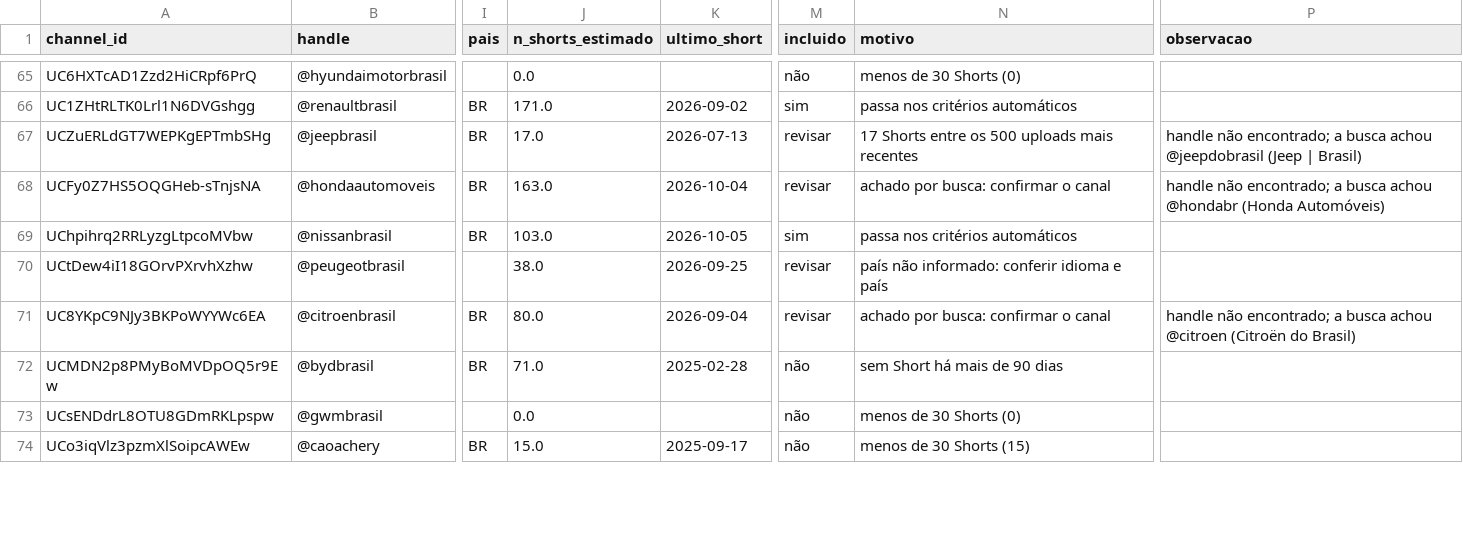
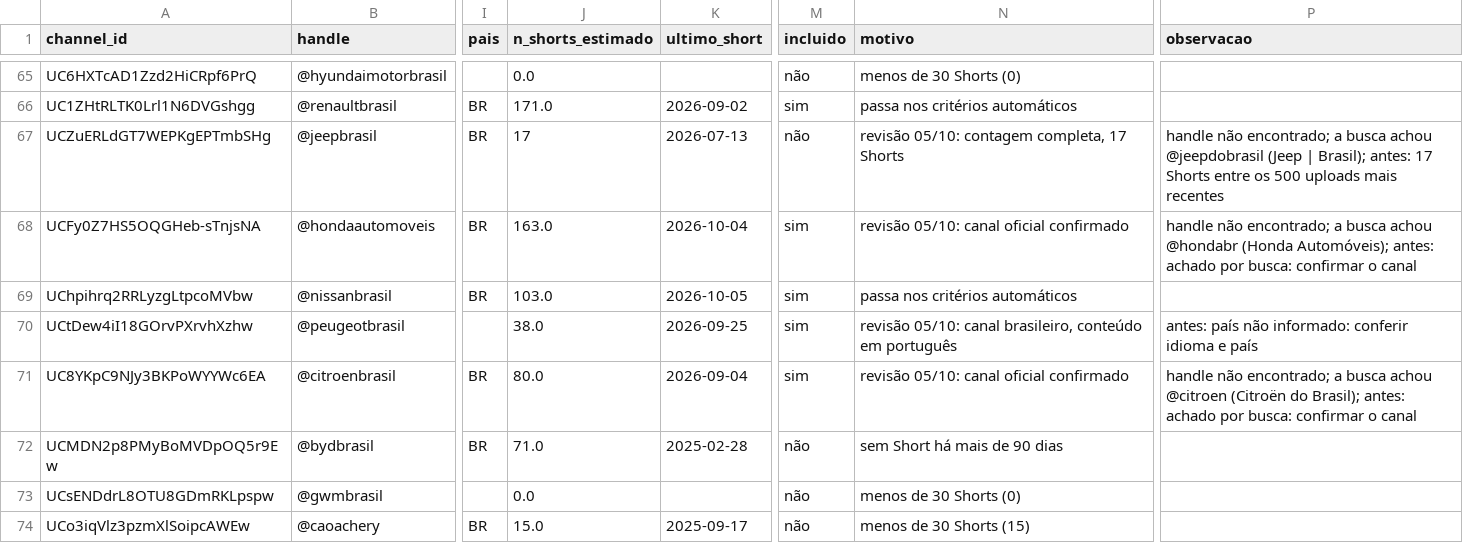
Before and after one commit to viniciuscastiglia/case-galaxies, a CSV file: data/canais.csv, drawn as a sheet; only a part is shown, gaps mark what is left out; the diff covers the shown part only; the diff names each change by its address in the sheet, - before the commit and + after, or states it on an @@ line.

```diff
--- a/data/canais.csv
+++ b/data/canais.csv
-J67 (n_shorts_estimado): 17.0
+J67 (n_shorts_estimado): 17
-M67 (incluido): revisar
+M67 (incluido): não
-N67 (motivo): 17 Shorts entre os 500 uploads mais recentes
+N67 (motivo): revisão 05/10: contagem completa, 17 Shorts
-P67 (observacao): …(Jeep | Brasil)
+P67 (observacao): …(Jeep | Brasil); antes: 17 Shorts entre os 500 uploads mais recentes
-M68 (incluido): revisar
+M68 (incluido): sim
-N68 (motivo): achado por busca: confirmar o canal
+N68 (motivo): revisão 05/10: canal oficial confirmado
-P68 (observacao): …@hondabr (Honda Automóveis)
+P68 (observacao): …@hondabr (Honda Automóveis); antes: achado por busca: confirmar o canal
-M70:M71 (incluido): revisar
+M70:M71 (incluido): sim
-N70 (motivo): país não informado: conferir idioma e país
+N70 (motivo): revisão 05/10: canal brasileiro, conteúdo em português
-P70 (observacao): (empty)
+P70 (observacao): antes: país não informado: conferir idioma e país
-N71 (motivo): achado por busca: confirmar o canal
+N71 (motivo): revisão 05/10: canal oficial confirmado
-P71 (observacao): …(Citroën do Brasil)
+P71 (observacao): …(Citroën do Brasil); antes: achado por busca: confirmar o canal
```
Also changed, not shown: 71 edited cells elsewhere in this file.
